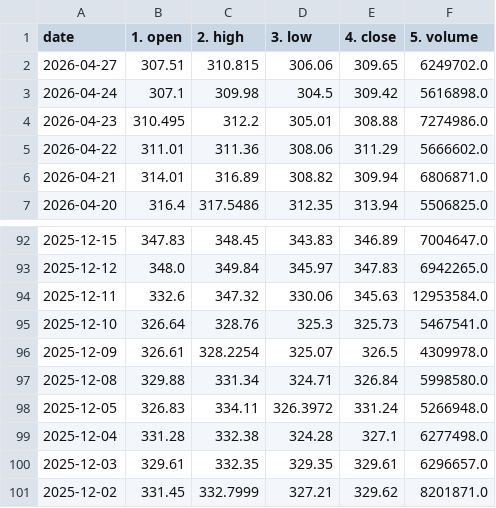
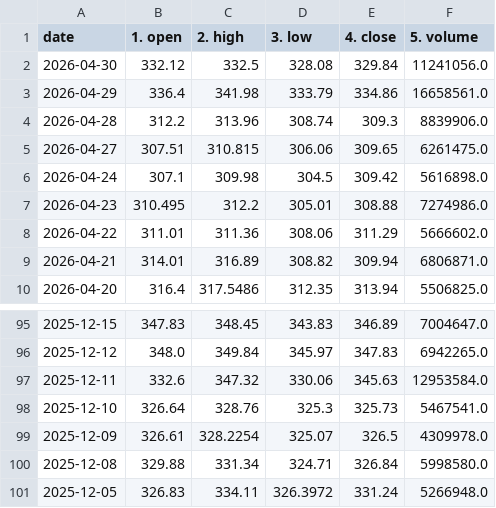
Before and after one commit to ExoSteel/greenorred, a CSV file: daily/daily_V.csv, drawn as a sheet; only a part is shown, gaps mark what is left out.

```diff
--- a/daily/daily_V.csv
+++ b/daily/daily_V.csv
@@ -1,3 +1,6 @@
 date,1. open,2. high,3. low,4. close,5. volume
-2026-04-27,307.51,310.815,306.06,309.65,6249702.0
+2026-04-30,332.12,332.5,328.08,329.84,11241056.0
+2026-04-29,336.4,341.98,333.79,334.86,16658561.0
+2026-04-28,312.2,313.96,308.74,309.3,8839906.0
+2026-04-27,307.51,310.815,306.06,309.65,6261475.0
 2026-04-24,307.1,309.98,304.5,309.42,5616898.0
@@ -98,4 +101 @@ date,1. open,2. high,3. low,4. close,5. volume
 2025-12-05,326.83,334.11,326.3972,331.24,5266948.0
-2025-12-04,331.28,332.38,324.28,327.1,6277498.0
-2025-12-03,329.61,332.35,329.35,329.61,6296657.0
-2025-12-02,331.45,332.7999,327.21,329.62,8201871.0
```
Also changed, not shown: daily/daily_GOOG.csv, overviews/overview_GOOG.csv, 1 other file.
